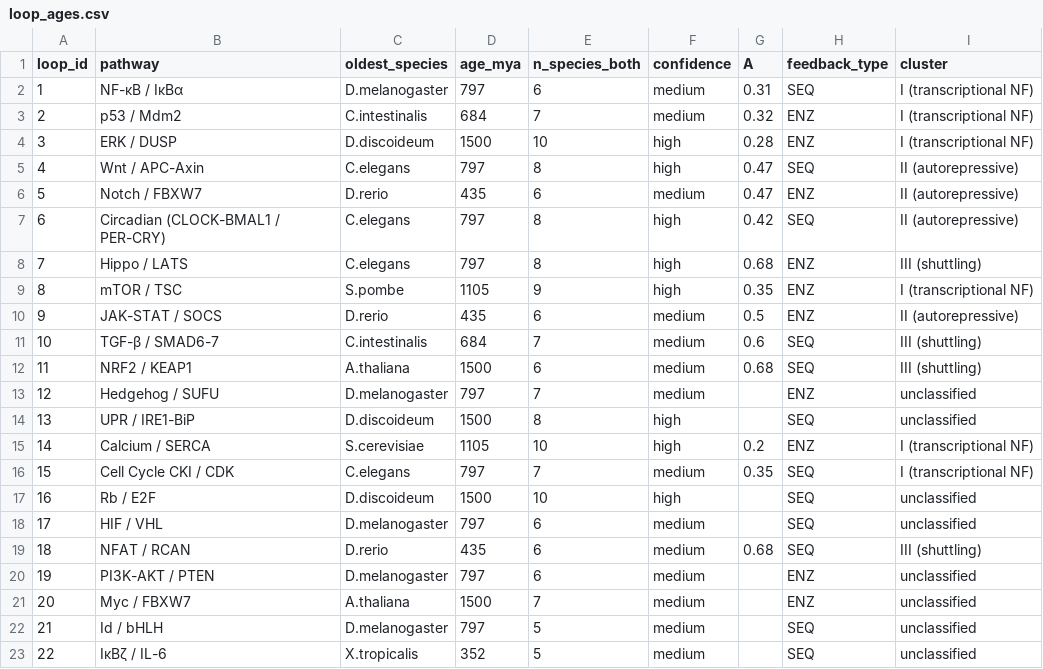
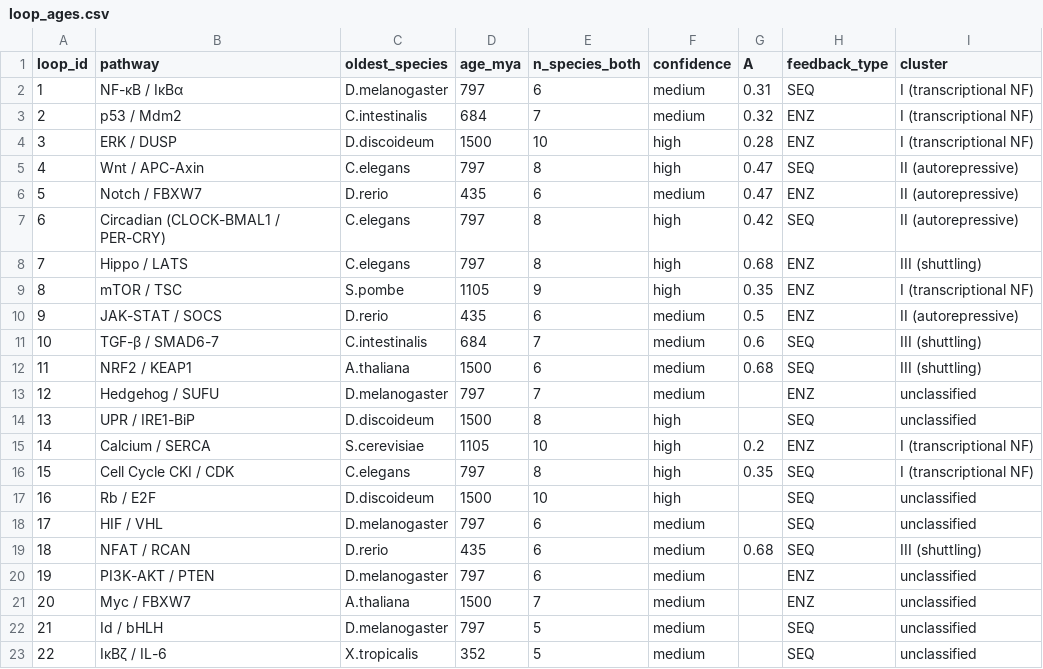
Before and after one commit to mool32/oscillatory-nfl-cancer, a CSV file: data/loop_ages.csv, drawn as a sheet.

```diff
--- a/data/loop_ages.csv
+++ b/data/loop_ages.csv
@@ -15,3 +15,3 @@ loop_id,pathway,oldest_species,age_mya,n_species_both,confidence,A,feedback_type
 14,Calcium / SERCA,S.cerevisiae,1105,10,high,0.2,ENZ,I (transcriptional NF)
-15,Cell Cycle CKI / CDK,C.elegans,797,7,medium,0.35,SEQ,I (transcriptional NF)
+15,Cell Cycle CKI / CDK,C.elegans,797,8,high,0.35,SEQ,I (transcriptional NF)
 16,Rb / E2F,D.discoideum,1500,10,high,,SEQ,unclassified
```
Also changed, not shown: data/gene_orthologs.csv, data/hub_genes.csv, 10 other files.
